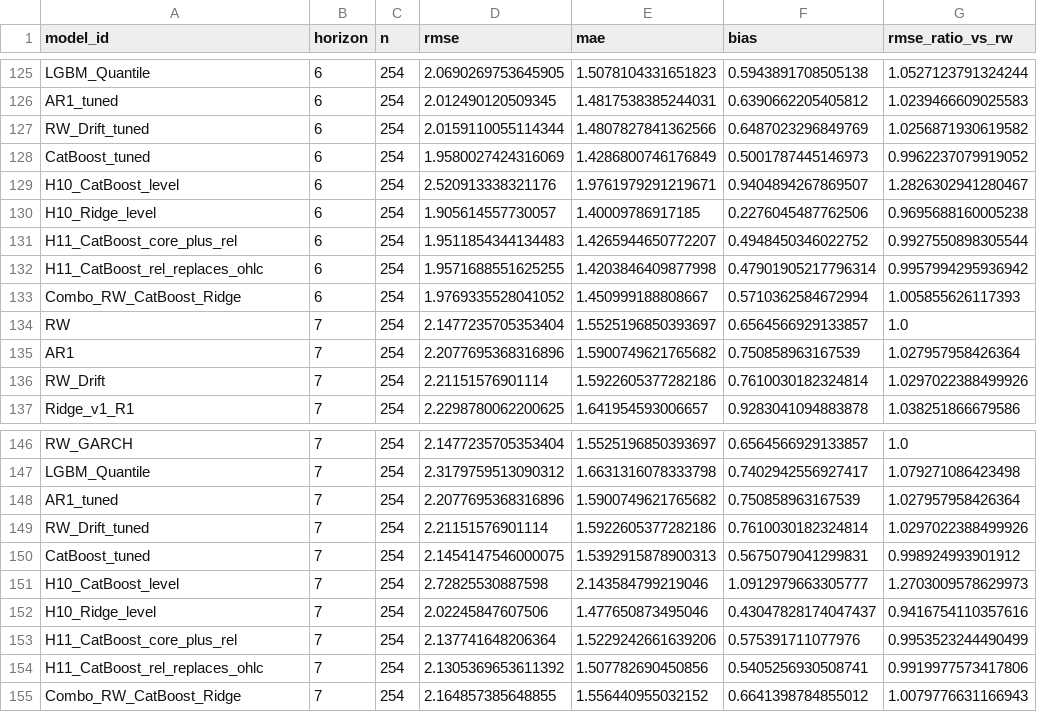
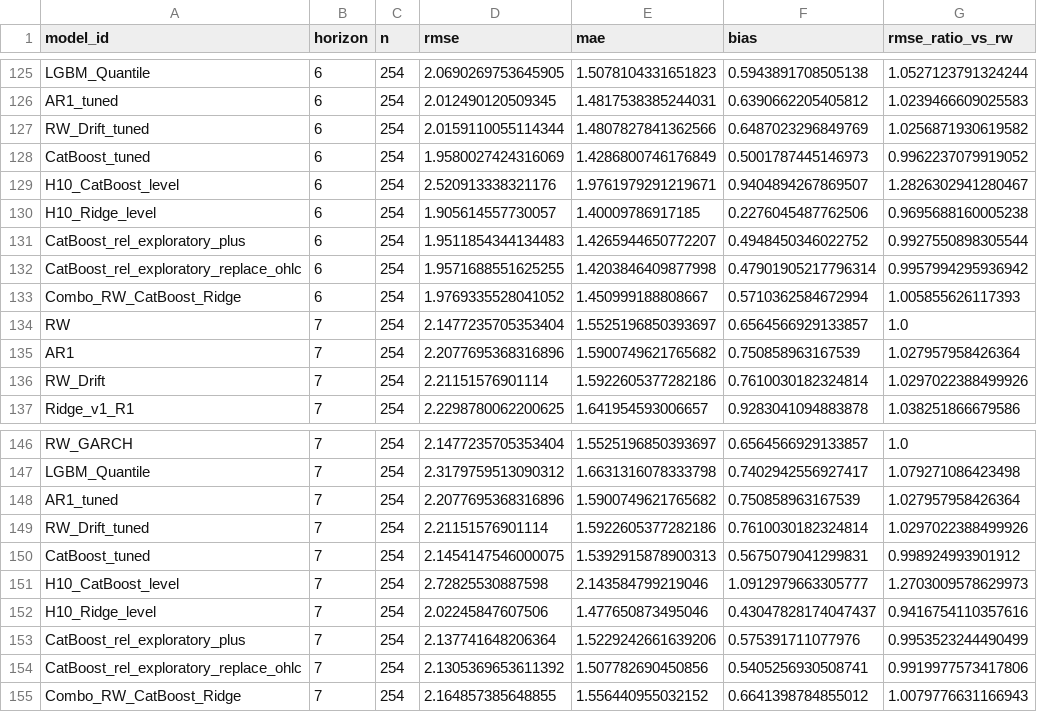
Before and after one commit to Saharochek98/Nowcasting-USD-RUBF, a CSV file: results/notebook_comparison_v1/metrics_point.csv, drawn as a sheet; only a part is shown, gaps mark what is left out; the diff covers the shown part only.

```diff
--- a/results/notebook_comparison_v1/metrics_point.csv
+++ b/results/notebook_comparison_v1/metrics_point.csv
@@ -130,4 +130,4 @@ H10_CatBoost_level,6,254,2.520913338321176,1.9761979291219671,0.9404894267869507
 H10_Ridge_level,6,254,1.905614557730057,1.40009786917185,0.2276045487762506,0.9695688160005238
-H11_CatBoost_core_plus_rel,6,254,1.9511854344134483,1.4265944650772207,0.4948450346022752,0.9927550898305544
-H11_CatBoost_rel_replaces_ohlc,6,254,1.9571688551625255,1.4203846409877998,0.47901905217796314,0.9957994295936942
+CatBoost_rel_exploratory_plus,6,254,1.9511854344134483,1.4265944650772207,0.4948450346022752,0.9927550898305544
+CatBoost_rel_exploratory_replace_ohlc,6,254,1.9571688551625255,1.4203846409877998,0.47901905217796314,0.9957994295936942
 Combo_RW_CatBoost_Ridge,6,254,1.9769335528041052,1.450999188808667,0.5710362584672994,1.005855626117393
@@ -152,4 +152,4 @@ H10_CatBoost_level,7,254,2.72825530887598,2.143584799219046,1.0912979663305777,1
 H10_Ridge_level,7,254,2.02245847607506,1.477650873495046,0.43047828174047437,0.9416754110357616
-H11_CatBoost_core_plus_rel,7,254,2.137741648206364,1.5229242661639206,0.575391711077976,0.9953523244490499
-H11_CatBoost_rel_replaces_ohlc,7,254,2.1305369653611392,1.507782690450856,0.5405256930508741,0.9919977573417806
+CatBoost_rel_exploratory_plus,7,254,2.137741648206364,1.5229242661639206,0.575391711077976,0.9953523244490499
+CatBoost_rel_exploratory_replace_ohlc,7,254,2.1305369653611392,1.507782690450856,0.5405256930508741,0.9919977573417806
 Combo_RW_CatBoost_Ridge,7,254,2.164857385648855,1.556440955032152,0.6641398784855012,1.0079776631166943
```
Also changed, not shown: 10 edited cells elsewhere in this file, results/notebook_comparison_v1/conformal_window_tuning.csv, results/notebook_comparison_v1/dm_tests.csv, 52 other files.
